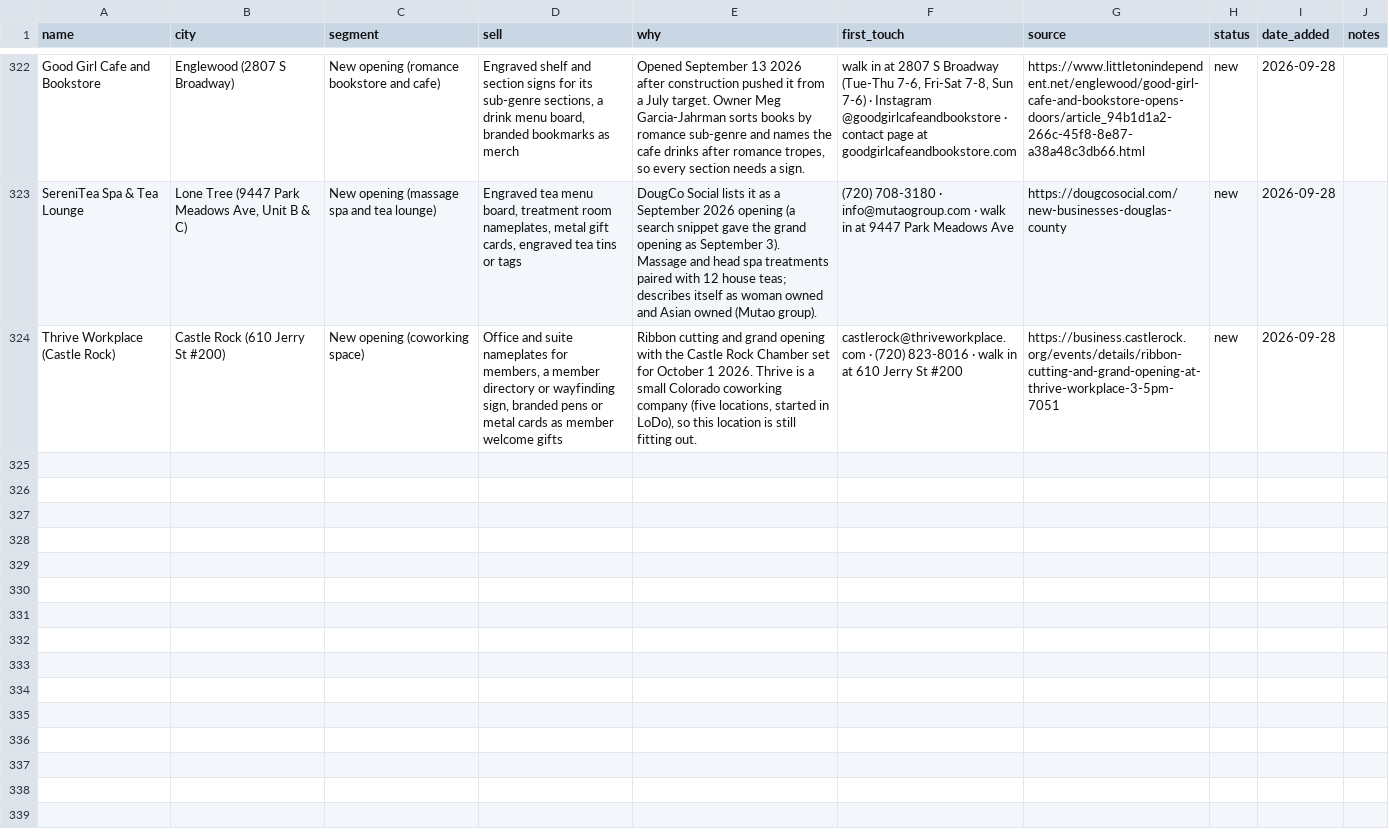
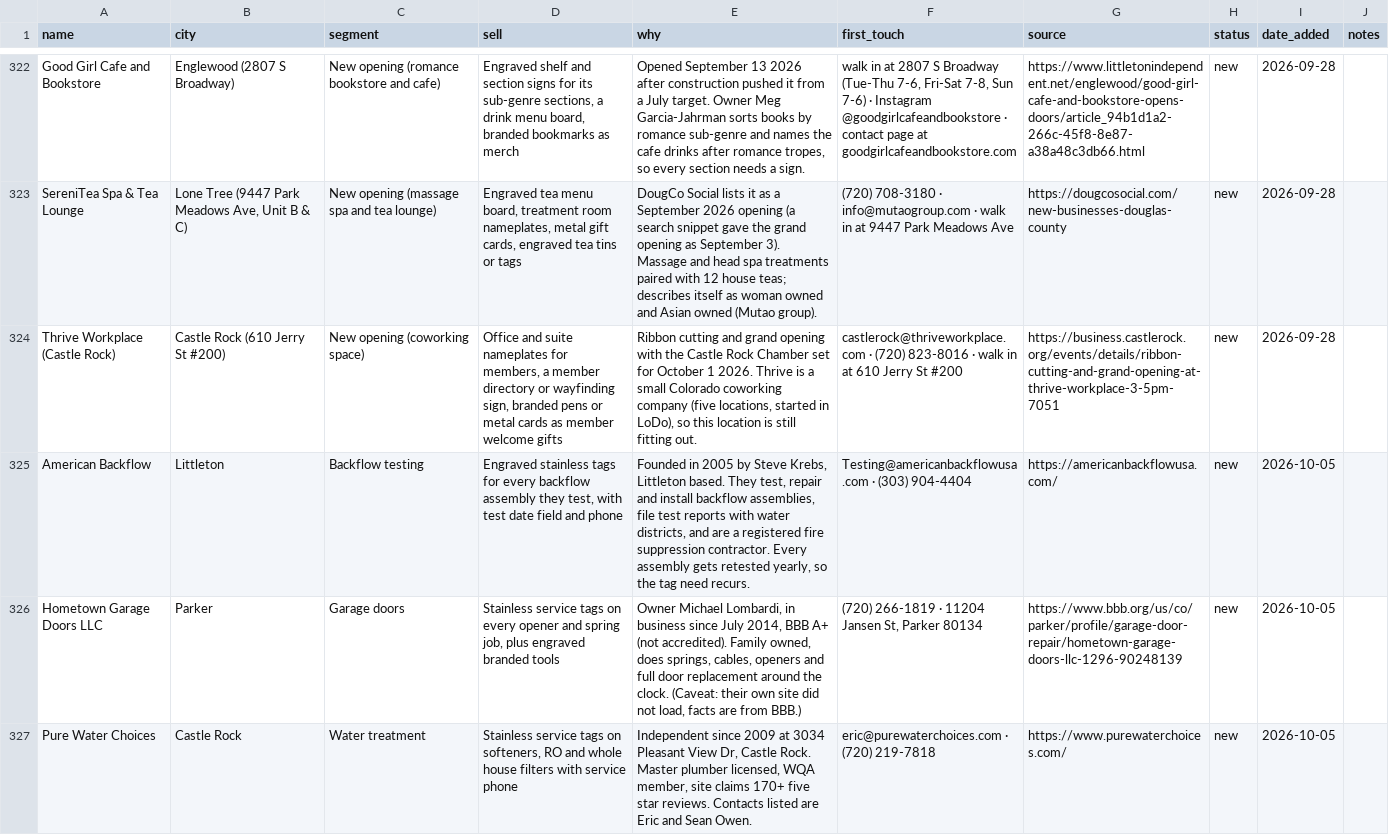
Before and after one commit to lamacoid/Vurmz.com, a CSV file: vurmz-control/leads.csv, drawn as a sheet; only a part is shown, gaps mark what is left out; the diff covers the shown part only; the diff names each change by its address in the sheet, - before the commit and + after, or states it on an @@ line.

```diff
--- a/vurmz-control/leads.csv
+++ b/vurmz-control/leads.csv
+row 325: American Backflow | Littleton | Backflow testing | Engraved stainless tags for every backflow assembly they test, with test date field and phone | Founded in 2005 by Steve Krebs, Littleton based. They test, repair and install backflow assemblies, file test reports with water districts, and are a registered fire suppression contractor. Every assembly gets retested yearly, so the tag need recurs. | Testing@americanbackflowusa.com · (303) 904-4404 | https://americanbackflowusa.com/ | new | 2026-10-05
+row 326: Hometown Garage Doors LLC | Parker | Garage doors | Stainless service tags on every opener and spring job, plus engraved branded tools | Owner Michael Lombardi, in business since July 2014, BBB A+ (not accredited). Family owned, does springs, cables, openers and full door replacement around the clock. (Caveat: their own site did not load, facts are from BBB.) | (720) 266-1819 · 11204 Jansen St, Parker 80134 | https://www.bbb.org/us/co/parker/profile/garage-door-repair/hometown-garage-doors-llc-1296-90248139 | new | 2026-10-05
+row 327: Pure Water Choices | Castle Rock | Water treatment | Stainless service tags on softeners, RO and whole house filters with service phone | Independent since 2009 at 3034 Pleasant View Dr, Castle Rock. Master plumber licensed, WQA member, site claims 170+ five star reviews. Contacts listed are Eric and Sean Owen. | eric@purewaterchoices.com · (720) 219-7818 | https://www.purewaterchoices.com/ | new | 2026-10-05
```
Also changed, not shown: 8 added rows elsewhere in this file, 1 other file.
